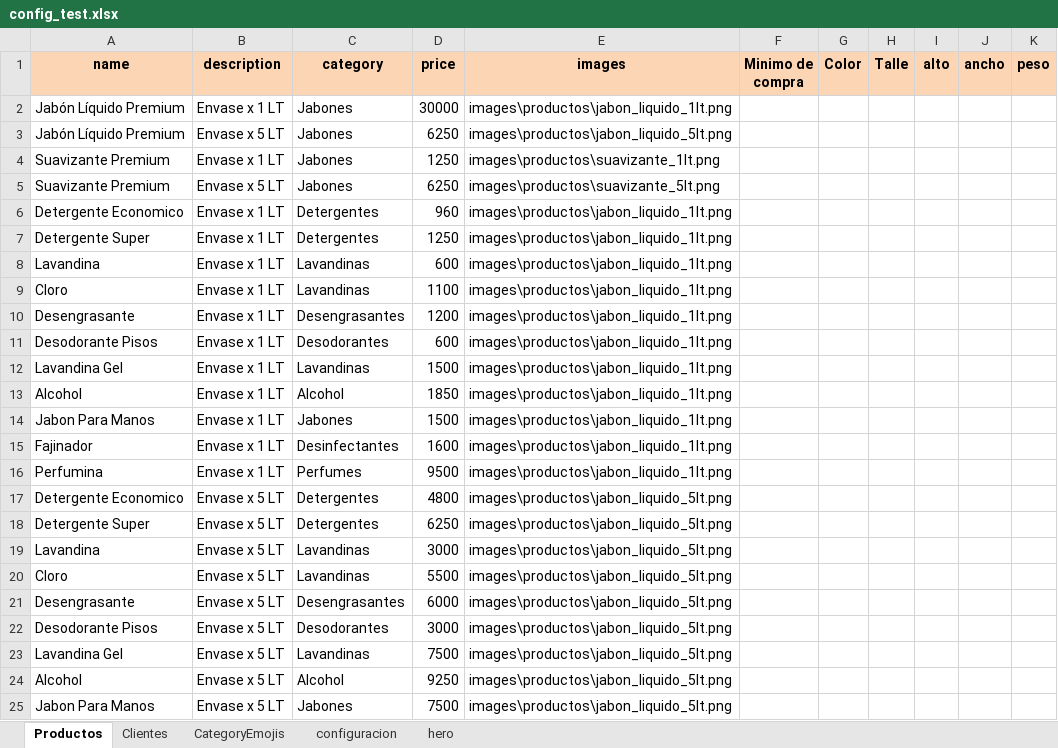
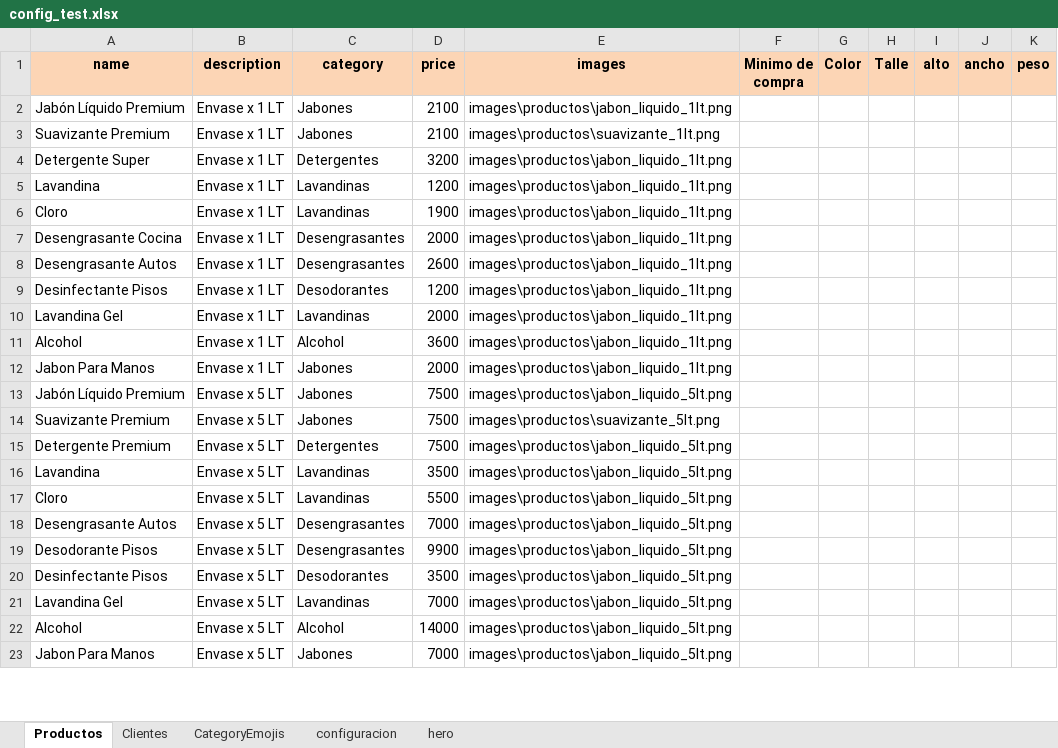
Before and after one commit to adema-websites/bio-quim, an Excel workbook: config_test.xlsx, sheet Productos, drawn as a sheet; only a part is shown; values as stored, in another font and other column widths than the file's, no borders; removed rows and columns are numbered as before the commit, all else as after; the diff covers the shown part only; the diff names each change by its address in the sheet, - before the commit and + after, or states it on an @@ line.

```diff
--- a/config_test.xlsx (sheet Productos)
+++ b/config_test.xlsx (sheet Productos)
-D2 (price): 30000
+D2 (price): 2100
-row 3: Jabón Líquido Premium | Envase x 5 LT | Jabones | 6250 | images\productos\jabon_liquido_5lt.png
-D3 (price): 1250
+D3 (price): 2100
-row 5: Suavizante Premium | Envase x 5 LT | Jabones | 6250 | images\productos\suavizante_5lt.png
-row 6: Detergente Economico | Envase x 1 LT | Detergentes | 960 | images\productos\jabon_liquido_1lt.png
-D4 (price): 1250
+D4 (price): 3200
-D5 (price): 600
+D5 (price): 1200
-D6 (price): 1100
+D6 (price): 1900
+row 7: Desengrasante Cocina | Envase x 1 LT | Desengrasantes | 2000 | images\productos\jabon_liquido_1lt.png
-A8 (name): Desengrasante
+A8 (name): Desengrasante Autos
-D8 (price): 1200
+D8 (price): 2600
-A9 (name): Desodorante Pisos
+A9 (name): Desinfectante Pisos
-D9 (price): 600
+D9 (price): 1200
-D10 (price): 1500
+D10 (price): 2000
-D11 (price): 1850
+D11 (price): 3600
-D12 (price): 1500
+D12 (price): 2000
-row 15: Fajinador | Envase x 1 LT | Desinfectantes | 1600 | images\productos\jabon_liquido_1lt.png
-row 16: Perfumina | Envase x 1 LT | Perfumes | 9500 | images\productos\jabon_liquido_1lt.png
-row 17: Detergente Economico | Envase x 5 LT | Detergentes | 4800 | images\productos\jabon_liquido_5lt.png
+row 13: Jabón Líquido Premium | Envase x 5 LT | Jabones | 7500 | images\productos\jabon_liquido_5lt.png
+row 14: Suavizante Premium | Envase x 5 LT | Jabones | 7500 | images\productos\suavizante_5lt.png
-A15 (name): Detergente Super
+A15 (name): Detergente Premium
-D15 (price): 6250
+D15 (price): 7500
-D16 (price): 3000
+D16 (price): 3500
-A18 (name): Desengrasante
+A18 (name): Desengrasante Autos
-D18 (price): 6000
+D18 (price): 7000
-C19 (category): Desodorantes
+C19 (category): Desengrasantes
-D19 (price): 3000
+D19 (price): 9900
+row 20: Desinfectante Pisos | Envase x 5 LT | Desodorantes | 3500 | images\productos\jabon_liquido_5lt.png
-D21 (price): 7500
+D21 (price): 7000
-D22 (price): 9250
+D22 (price): 14000
-D23 (price): 7500
+D23 (price): 7000
```
Also changed, not shown: 3 added rows, 1 removed row and 1 edited cell elsewhere in this sheet, formulas that keep their value, 11 other files.
